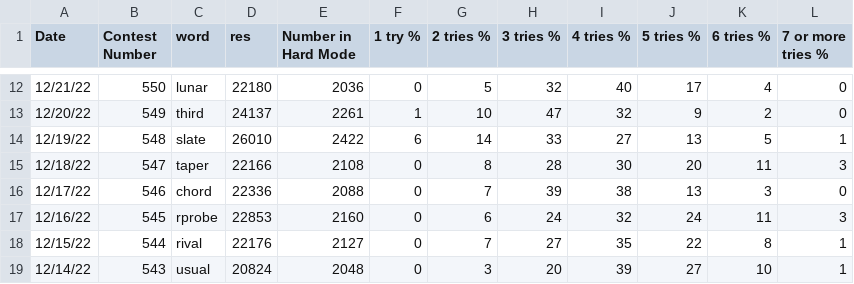
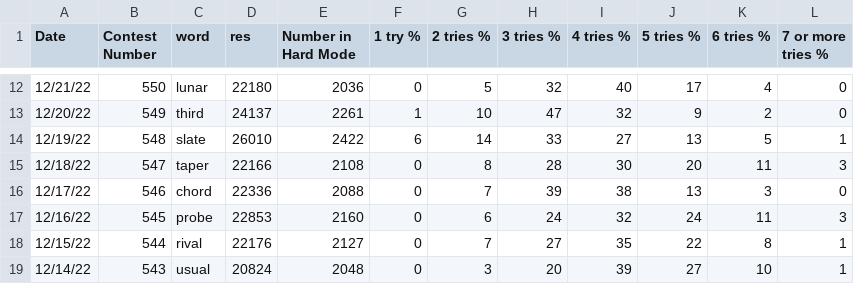
Before and after one commit to DEVSOG12/mcm-contest-files, a CSV file: data.csv, drawn as a sheet; only a part is shown, gaps mark what is left out.

```diff
--- a/data.csv
+++ b/data.csv
@@ -16,3 +16,3 @@
 12/17/22,546,chord,22336,2088,0,7,39,38,13,3,0
-12/16/22,545,rprobe,22853,2160,0,6,24,32,24,11,3
+12/16/22,545,probe,22853,2160,0,6,24,32,24,11,3
 12/15/22,544,rival,22176,2127,0,7,27,35,22,8,1
```
Also changed, not shown: 21 other files.
